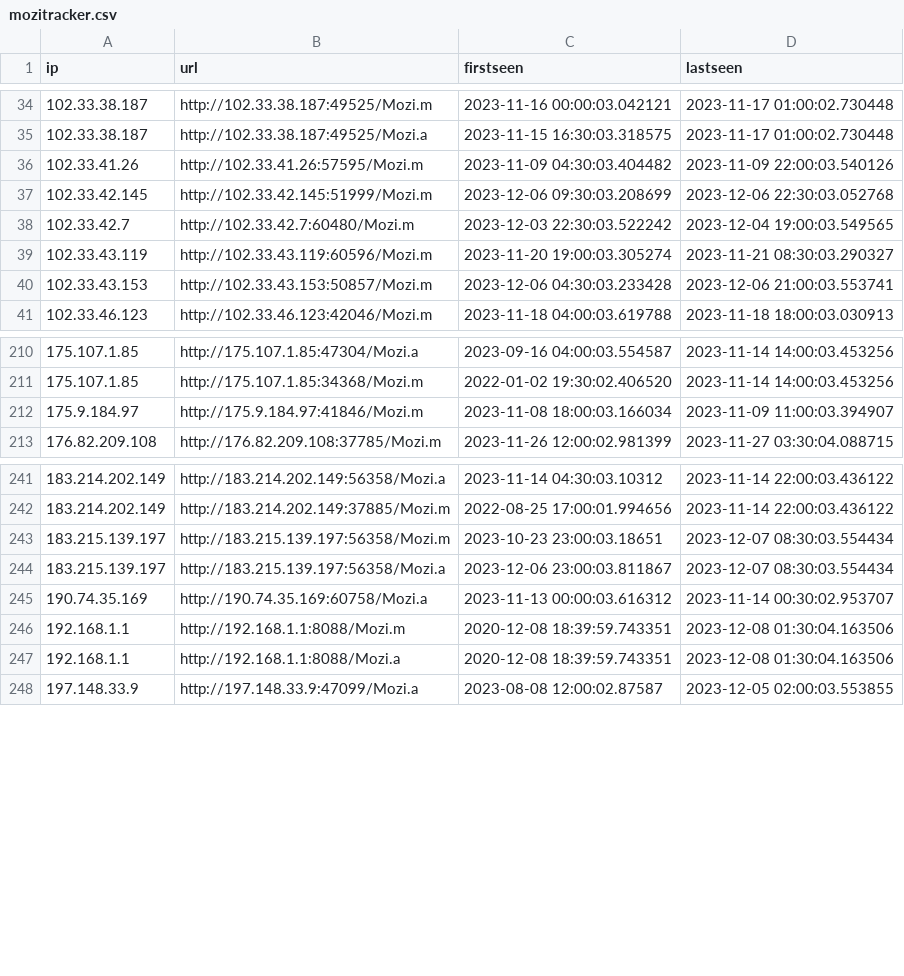
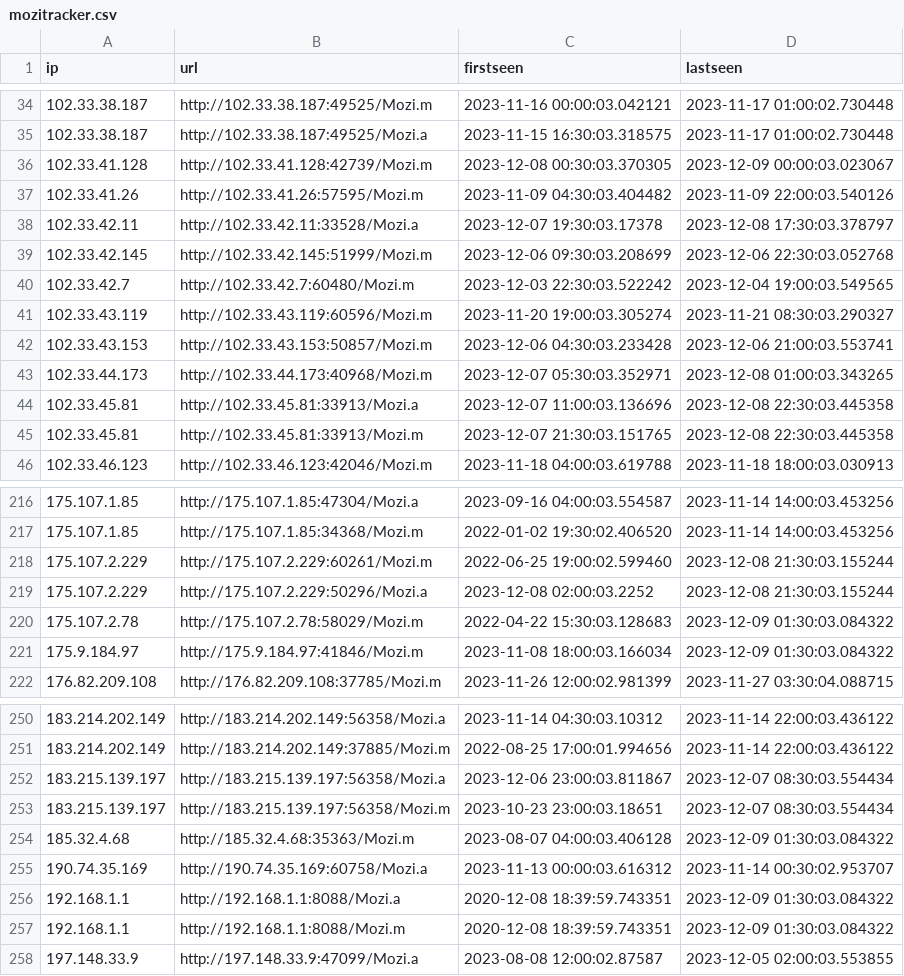
Before and after one commit to ConnectWise-Software/ConnectWise-CRU, a CSV file: mozitracker.csv, drawn as a sheet; only a part is shown, gaps mark what is left out; the diff covers the shown part only.

```diff
--- a/mozitracker.csv
+++ b/mozitracker.csv
@@ -35,3 +35,5 @@
 "102.33.38.187","http://102.33.38.187:49525/Mozi.a","2023-11-15 16:30:03.318575","2023-11-17 01:00:02.730448"
+"102.33.41.128","http://102.33.41.128:42739/Mozi.m","2023-12-08 00:30:03.370305","2023-12-09 00:00:03.023067"
 "102.33.41.26","http://102.33.41.26:57595/Mozi.m","2023-11-09 04:30:03.404482","2023-11-09 22:00:03.540126"
+"102.33.42.11","http://102.33.42.11:33528/Mozi.a","2023-12-07 19:30:03.17378","2023-12-08 17:30:03.378797"
 "102.33.42.145","http://102.33.42.145:51999/Mozi.m","2023-12-06 09:30:03.208699","2023-12-06 22:30:03.052768"
@@ -40,2 +42,5 @@
 "102.33.43.153","http://102.33.43.153:50857/Mozi.m","2023-12-06 04:30:03.233428","2023-12-06 21:00:03.553741"
+"102.33.44.173","http://102.33.44.173:40968/Mozi.m","2023-12-07 05:30:03.352971","2023-12-08 01:00:03.343265"
+"102.33.45.81","http://102.33.45.81:33913/Mozi.a","2023-12-07 11:00:03.136696","2023-12-08 22:30:03.445358"
+"102.33.45.81","http://102.33.45.81:33913/Mozi.m","2023-12-07 21:30:03.151765","2023-12-08 22:30:03.445358"
 "102.33.46.123","http://102.33.46.123:42046/Mozi.m","2023-11-18 04:00:03.619788","2023-11-18 18:00:03.030913"
@@ -211,3 +217,6 @@
 "175.107.1.85","http://175.107.1.85:34368/Mozi.m","2022-01-02 19:30:02.406520","2023-11-14 14:00:03.453256"
-"175.9.184.97","http://175.9.184.97:41846/Mozi.m","2023-11-08 18:00:03.166034","2023-11-09 11:00:03.394907"
+"175.107.2.229","http://175.107.2.229:60261/Mozi.m","2022-06-25 19:00:02.599460","2023-12-08 21:30:03.155244"
+"175.107.2.229","http://175.107.2.229:50296/Mozi.a","2023-12-08 02:00:03.2252","2023-12-08 21:30:03.155244"
+"175.107.2.78","http://175.107.2.78:58029/Mozi.m","2022-04-22 15:30:03.128683","2023-12-09 01:30:03.084322"
+"175.9.184.97","http://175.9.184.97:41846/Mozi.m","2023-11-08 18:00:03.166034","2023-12-09 01:30:03.084322"
 "176.82.209.108","http://176.82.209.108:37785/Mozi.m","2023-11-26 12:00:02.981399","2023-11-27 03:30:04.088715"
@@ -242,7 +251,8 @@
 "183.214.202.149","http://183.214.202.149:37885/Mozi.m","2022-08-25 17:00:01.994656","2023-11-14 22:00:03.436122"
+"183.215.139.197","http://183.215.139.197:56358/Mozi.a","2023-12-06 23:00:03.811867","2023-12-07 08:30:03.554434"
 "183.215.139.197","http://183.215.139.197:56358/Mozi.m","2023-10-23 23:00:03.18651","2023-12-07 08:30:03.554434"
-"183.215.139.197","http://183.215.139.197:56358/Mozi.a","2023-12-06 23:00:03.811867","2023-12-07 08:30:03.554434"
+"185.32.4.68","http://185.32.4.68:35363/Mozi.m","2023-08-07 04:00:03.406128","2023-12-09 01:30:03.084322"
 "190.74.35.169","http://190.74.35.169:60758/Mozi.a","2023-11-13 00:00:03.616312","2023-11-14 00:30:02.953707"
-"192.168.1.1","http://192.168.1.1:8088/Mozi.m","2020-12-08 18:39:59.743351","2023-12-08 01:30:04.163506"
-"192.168.1.1","http://192.168.1.1:8088/Mozi.a","2020-12-08 18:39:59.743351","2023-12-08 01:30:04.163506"
+"192.168.1.1","http://192.168.1.1:8088/Mozi.a","2020-12-08 18:39:59.743351","2023-12-09 01:30:03.084322"
+"192.168.1.1","http://192.168.1.1:8088/Mozi.m","2020-12-08 18:39:59.743351","2023-12-09 01:30:03.084322"
 "197.148.33.9","http://197.148.33.9:47099/Mozi.a","2023-08-08 12:00:02.87587","2023-12-05 02:00:03.553855"
```
Also changed, not shown: 9 added rows, 4 removed rows, 35 moved rows and 10 edited cells elsewhere in this file.
